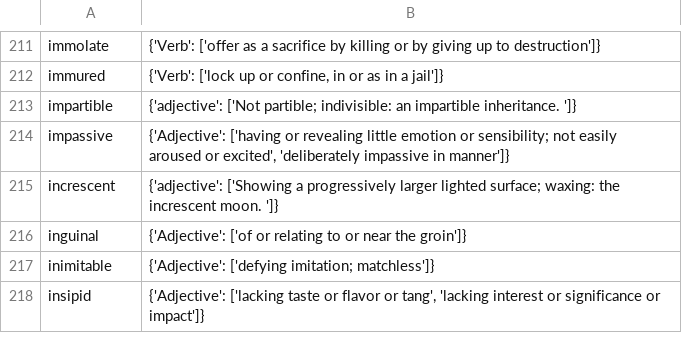
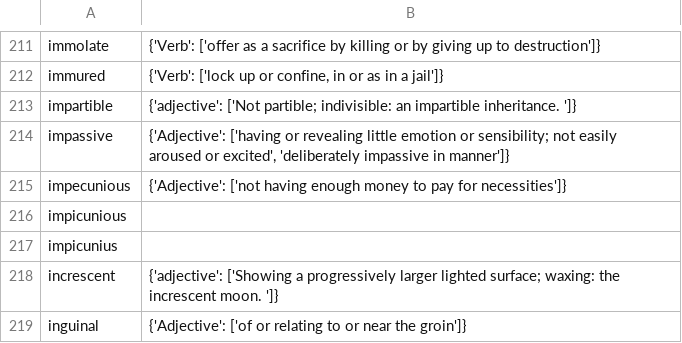
Before and after one commit to chynes2/Dictionaryy, a CSV file: My_Dictionary.csv, drawn as a sheet; only a part is shown, gaps mark what is left out; the shorter side is filled out with more unchanged rows.

```diff
--- a/My_Dictionary.csv
+++ b/My_Dictionary.csv
@@ -214,2 +214,5 @@ impartible,{'adjective': ['Not partible; indivisible:  an impartible inheritance
 impassive,"{'Adjective': ['having or revealing little emotion or sensibility; not easily aroused or excited', 'deliberately impassive in manner']}"
+impecunious,{'Adjective': ['not having enough money to pay for necessities']}
+impicunious,
+impicunius,
 increscent,{'adjective': ['Showing a progressively larger lighted surface; waxing:  the increscent moon. ']}
```
Also changed, not shown: 1 other file.
